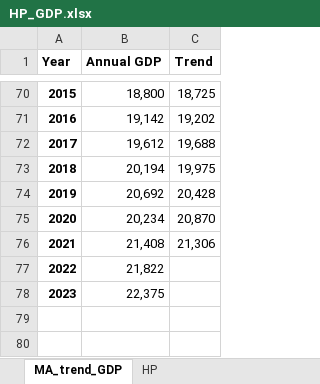
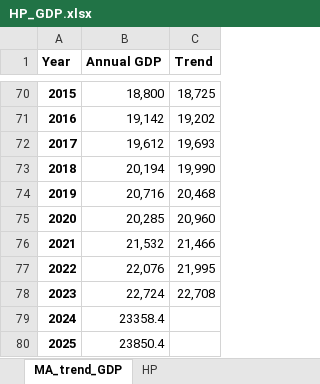
Before and after one commit to galvez-soriano/Courses, an Excel workbook: ECON13310/HP_GDP.xlsx, sheet MA_trend_GDP, drawn as a sheet; only a part is shown, gaps mark what is left out; values as stored, in another font and other column widths than the file's, no borders; charts and pictures not drawn; removed rows and columns are numbered as before the commit, all else as after; the diff names each change by its address in the sheet, - before the commit and + after, or states it on an @@ line.

Commit message:
Add files via upload

```diff
--- a/ECON13310/HP_GDP.xlsx (sheet MA_trend_GDP)
+++ b/ECON13310/HP_GDP.xlsx (sheet MA_trend_GDP)
-C72 (Trend): 19,688
+C72 (Trend): 19,693
-C73 (Trend): 19,975
+C73 (Trend): 19,990
-row 74: 2019 | 20,692 | 20,428
-row 75: 2020 | 20,234 | 20,870
-row 76: 2021 | 21,408 | 21,306
+row 74: 2019 | 20,716 | 20,468
+row 75: 2020 | 20,285 | 20,960
+row 76: 2021 | 21,532 | 21,466
+row 77: 2022 | 22,076 | 21,995
+row 78: 2023 | 22,724 | 22,708
@@ column A (Year) renumbered from row 79 down @@
-B79 (Annual GDP): 21,822
+B79 (Annual GDP): 23358.4
-B80 (Annual GDP): 22,375
+B80 (Annual GDP): 23850.4
```
Also changed, not shown: sheet HP, charts or pictures.
